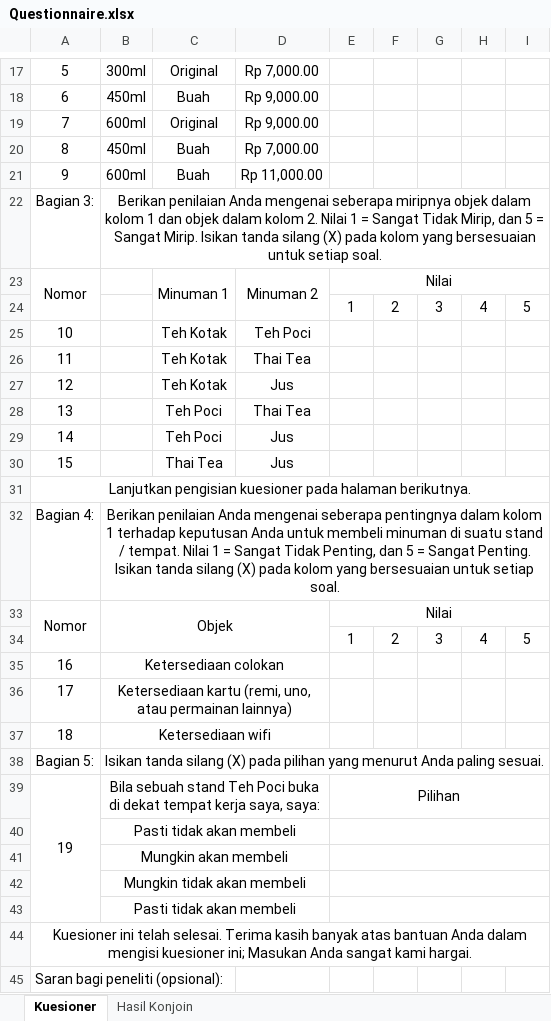
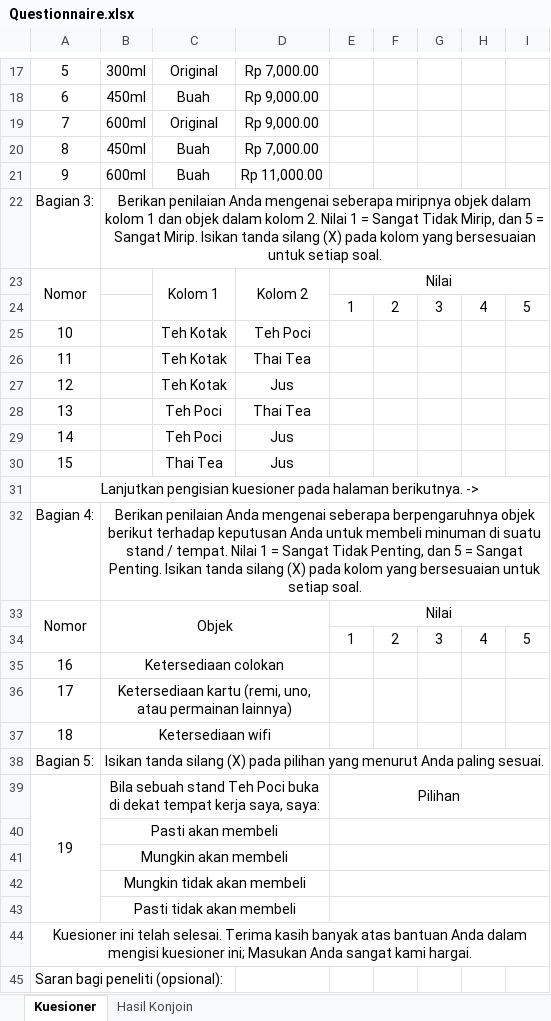
Before and after one commit to spraypaint101/pociMarketResearch, an Excel workbook: Questionnaire.xlsx, sheet Kuesioner, drawn as a sheet; only a part is shown, gaps mark what is left out; values as stored, in another font and other column widths than the file's, no borders; the diff names each change by its address in the sheet, - before the commit and + after, or states it on an @@ line.

Commit message:
Modified questuonnaire wording

```diff
--- a/Questionnaire.xlsx (sheet Kuesioner)
+++ b/Questionnaire.xlsx (sheet Kuesioner)
-C23: Minuman 1
+C23: Kolom 1
-D23: Minuman 2
+D23: Kolom 2
-A31: …halaman berikutnya.
+A31: …halaman berikutnya. ->
-B32: …mengenai seberapa pentingnya dalam kolom 1 terhadap keputusan…
+B32: …mengenai seberapa berpengaruhnya objek berikut terhadap keputusan…
-B40: Pasti tidak akan membeli
+B40: Pasti akan membeli
```
